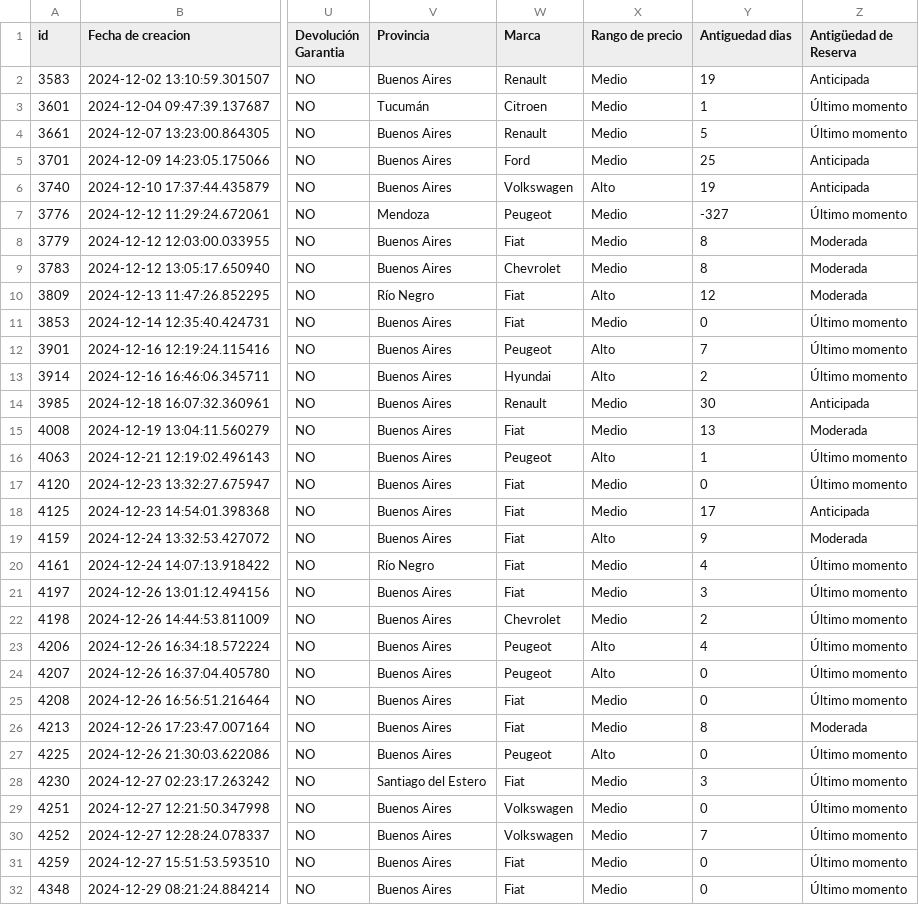
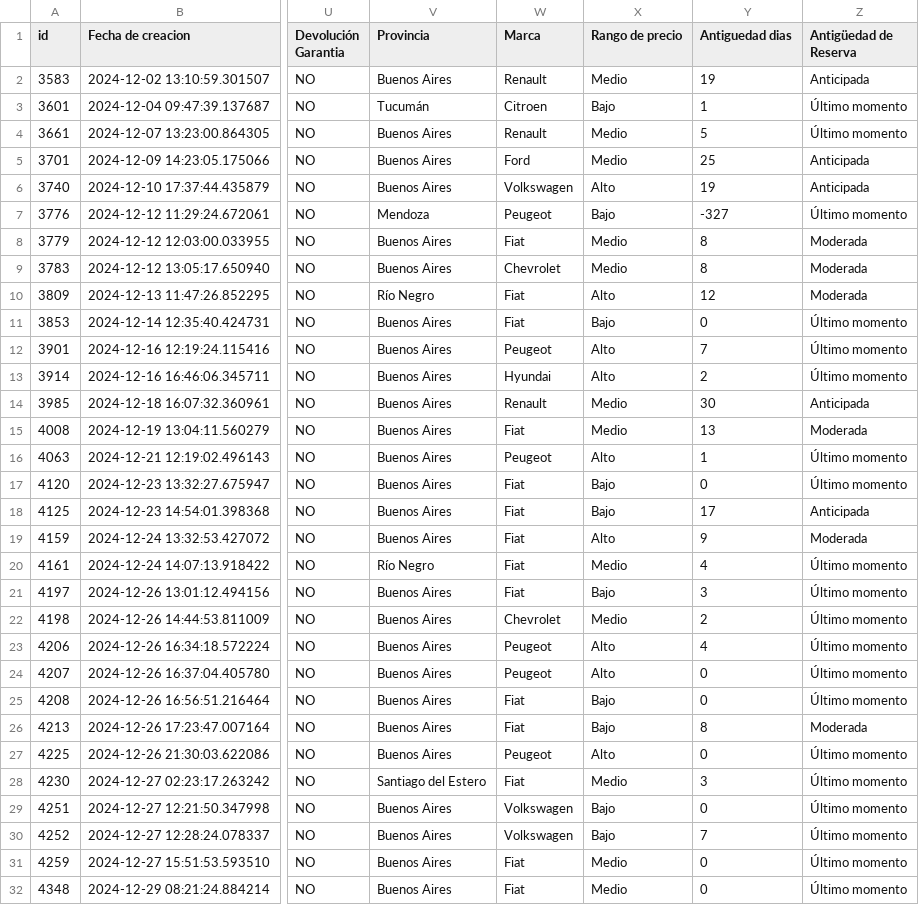
Before and after one commit to dlimachi/TP-ATUA, a CSV file: dataset/Reservas_transformado.csv, drawn as a sheet; only a part is shown, gaps mark what is left out; the diff covers the shown part only; the diff names each change by its address in the sheet, - before the commit and + after, or states it on an @@ line.

```diff
--- a/dataset/Reservas_transformado.csv
+++ b/dataset/Reservas_transformado.csv
-X3 (Rango de precio): Medio
+X3 (Rango de precio): Bajo
-X7 (Rango de precio): Medio
+X7 (Rango de precio): Bajo
-X11 (Rango de precio): Medio
+X11 (Rango de precio): Bajo
-X17:X18 (Rango de precio): Medio
+X17:X18 (Rango de precio): Bajo
-X21 (Rango de precio): Medio
+X21 (Rango de precio): Bajo
-X25:X26 (Rango de precio): Medio
+X25:X26 (Rango de precio): Bajo
-X29:X30 (Rango de precio): Medio
+X29:X30 (Rango de precio): Bajo
```
Also changed, not shown: 27 edited cells elsewhere in this file, 6 other files.
